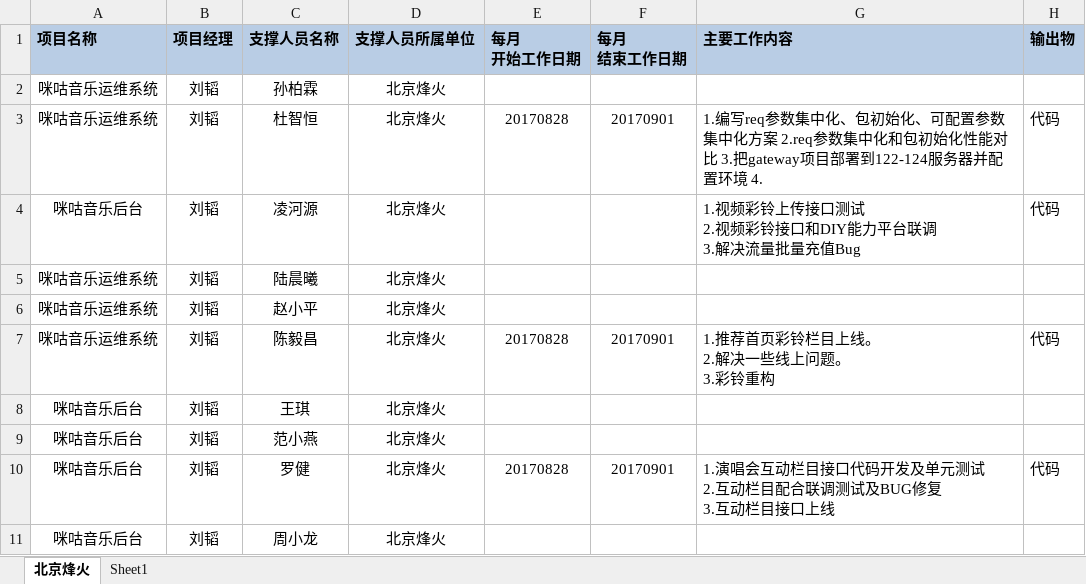
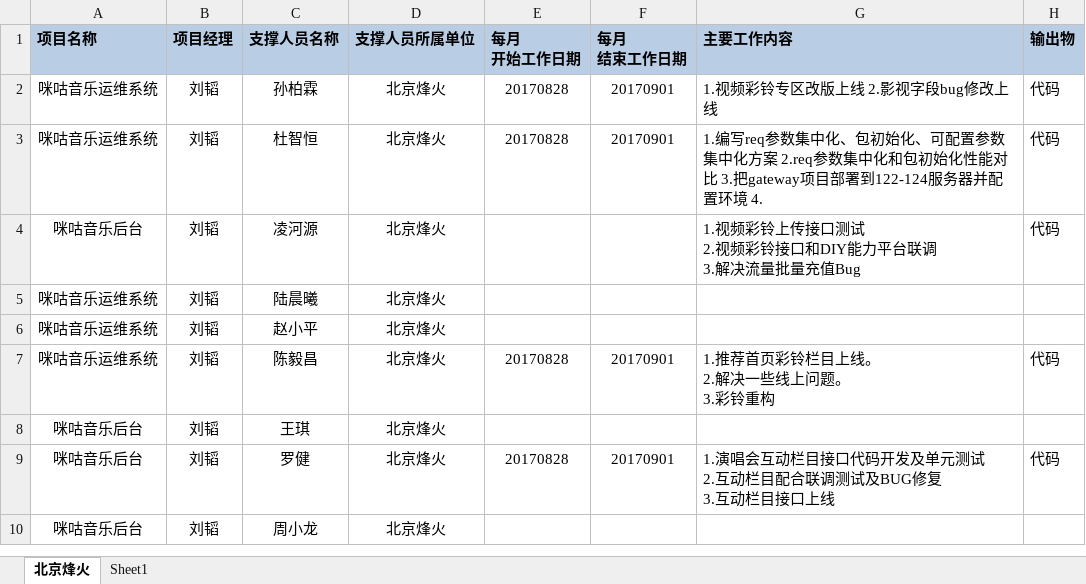
Before and after one commit to just-forking/weekReport, an Excel workbook: 20170901周报/技术支撑服务人员周报日报-20170901.xlsx, sheet 北京烽火, drawn as a sheet; only a part is shown; values as stored, in another font and other column widths than the file's, no borders; the diff names each change by its address in the sheet, - before the commit and + after, or states it on an @@ line.

Commit message:
孙柏霖0828-0901周报
孙柏霖0828-0901周报

```diff
--- a/20170901周报/技术支撑服务人员周报日报-20170901.xlsx (sheet 北京烽火)
+++ b/20170901周报/技术支撑服务人员周报日报-20170901.xlsx (sheet 北京烽火)
-E2 (每月 开始工作日期): (empty)
+E2 (每月 开始工作日期): 20170828
-F2 (每月 结束工作日期): (empty)
+F2 (每月 结束工作日期): 20170901
-G2 (主要工作内容): (empty)
+G2 (主要工作内容): 1.视频彩铃专区改版上线 2.影视字段bug修改上线
-H2 (输出物): (empty)
+H2 (输出物): 代码
-row 9: 咪咕音乐后台 | 刘韬 | 范小燕 | 北京烽火
```
